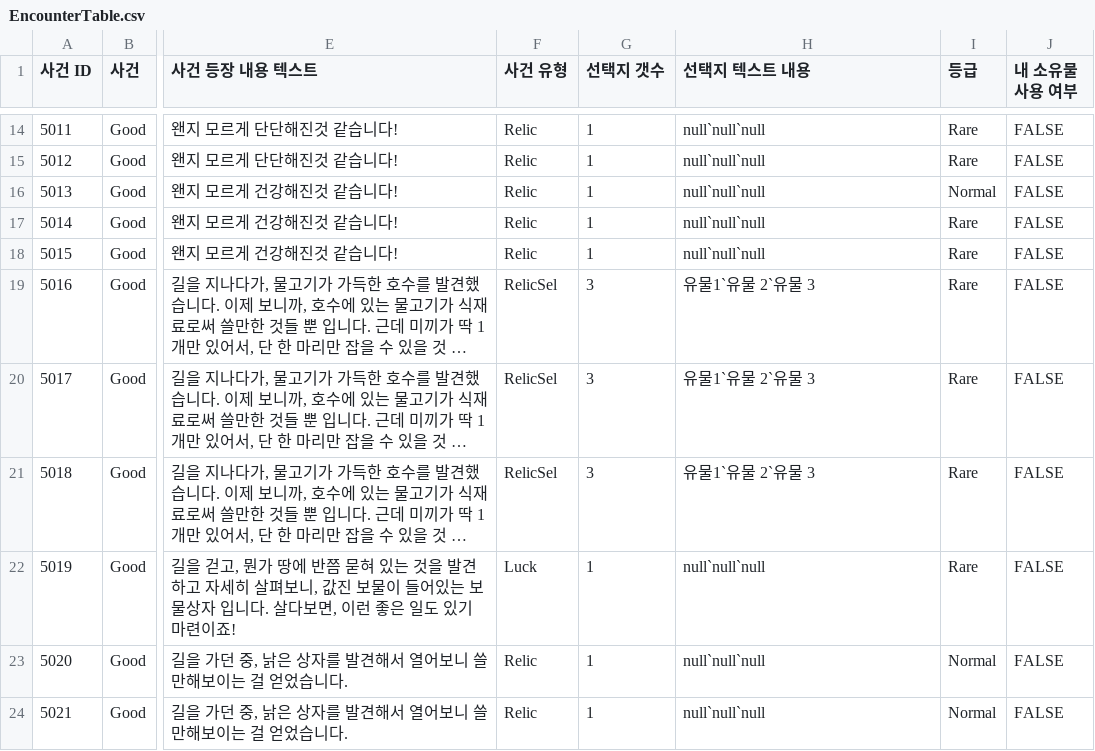
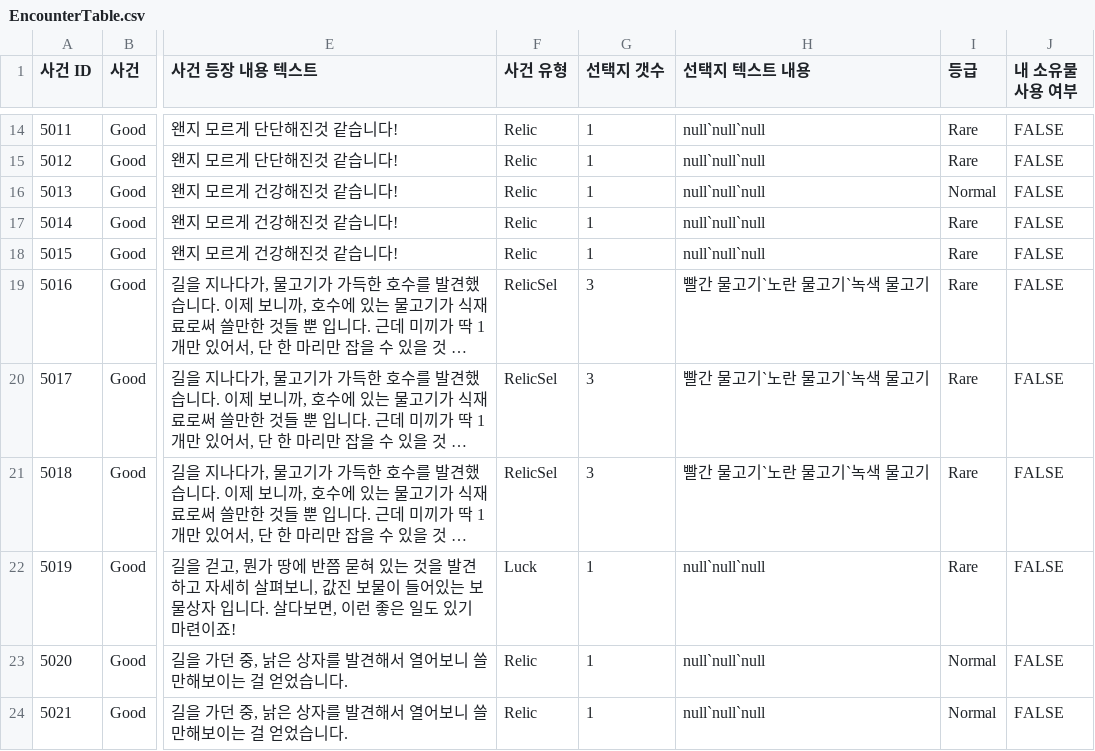
Before and after one commit to KimGiWoon/Project_KC, a CSV file: Assets/Resources/CSVData/Encounter/EncounterTable.csv, drawn as a sheet; only a part is shown, gaps mark what is left out; long unchanged cells end in …; the diff names each change by its address in the sheet, - before the commit and + after, or states it on an @@ line.

```diff
--- a/Assets/Resources/CSVData/Encounter/EncounterTable.csv
+++ b/Assets/Resources/CSVData/Encounter/EncounterTable.csv
-H19:H21 (선택지 텍스트 내용): 유물1`유물 2`유물 3
+H19:H21 (선택지 텍스트 내용): 빨간 물고기`노란 물고기`녹색 물고기
```
Also changed, not shown: 9 other files.
